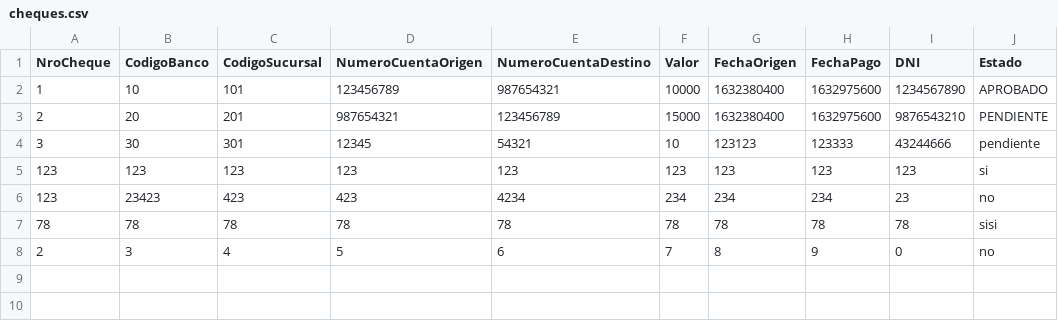
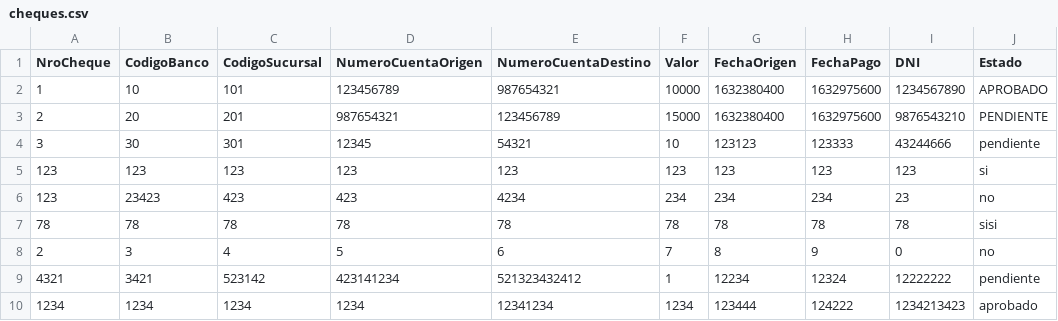
Before and after one commit to ManuZann/Sprint-4-ITBA, a CSV file: cheques.csv, drawn as a sheet; the diff names each change by its address in the sheet, - before the commit and + after, or states it on an @@ line.

Commit message:
Update cheques.csv

```diff
--- a/cheques.csv
+++ b/cheques.csv
+row 9: 4321 | 3421 | 523142 | 423141234 | 521323432412 | 1 | 12234 | 12324 | 12222222 | pendiente
+row 10: 1234 | 1234 | 1234 | 1234 | 12341234 | 1234 | 123444 | 124222 | 1234213423 | aprobado
```
